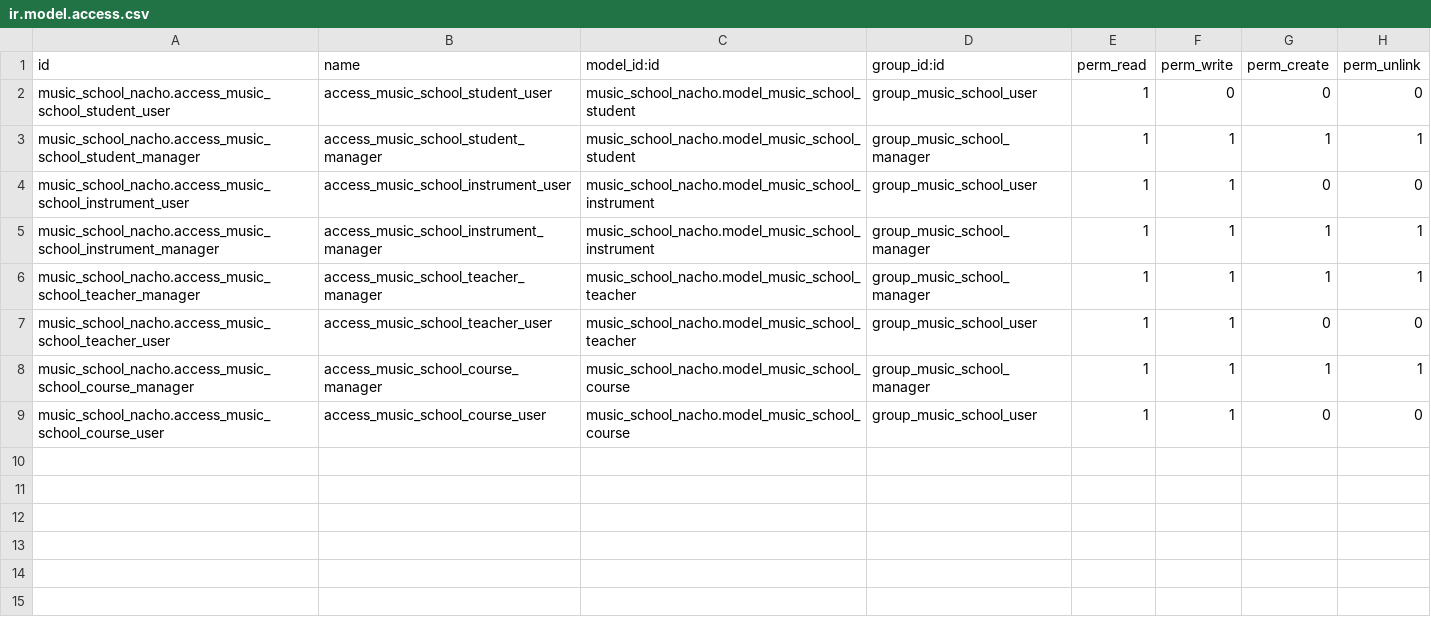
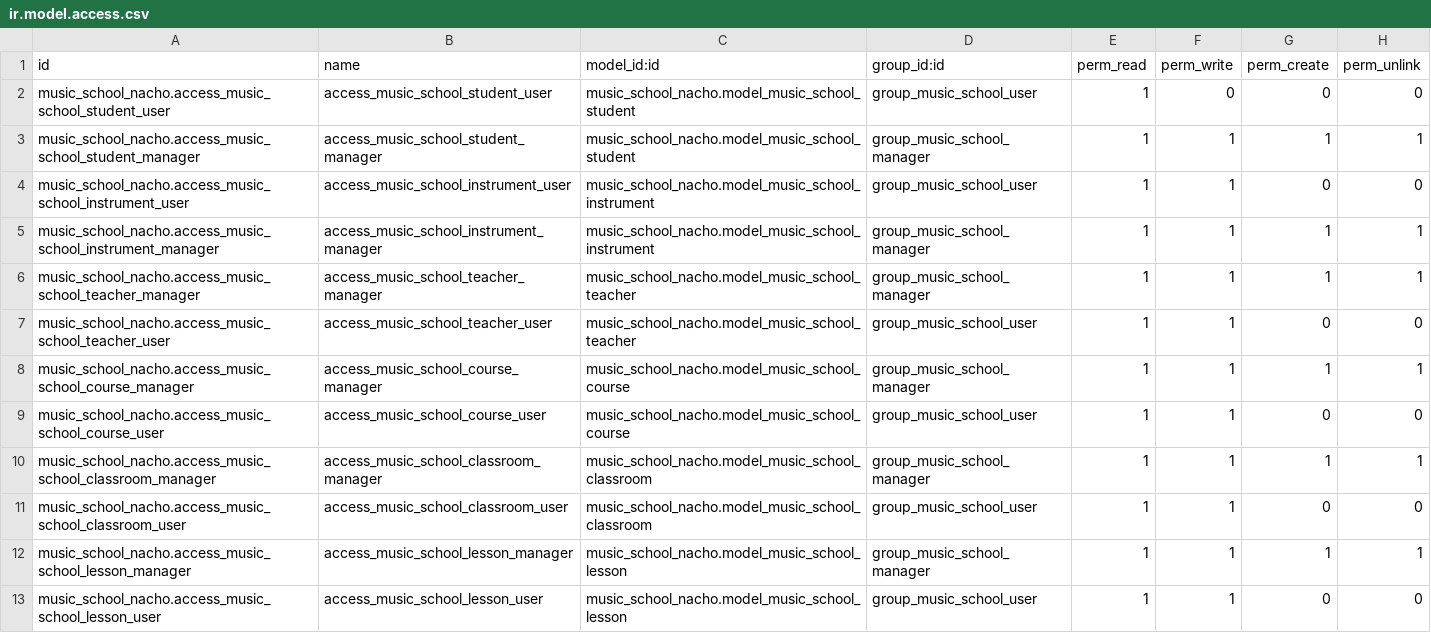
Before and after one commit to AlbaPeGui/cursoaeodoo2025, a CSV file: security/ir.model.access.csv, drawn as a sheet; the diff names each change by its address in the sheet, - before the commit and + after, or states it on an @@ line.

Commit message:
[ADD] modules classroom lesson

```diff
--- a/security/ir.model.access.csv
+++ b/security/ir.model.access.csv
+row 10: music_school_nacho.access_music_school_classroom_manager | access_music_school_classroom_manager | music_school_nacho.model_music_school_classroom | group_music_school_manager | 1 | 1 | 1 | 1
+row 11: music_school_nacho.access_music_school_classroom_user | access_music_school_classroom_user | music_school_nacho.model_music_school_classroom | group_music_school_user | 1 | 1 | 0 | 0
+row 12: music_school_nacho.access_music_school_lesson_manager | access_music_school_lesson_manager | music_school_nacho.model_music_school_lesson | group_music_school_manager | 1 | 1 | 1 | 1
+row 13: music_school_nacho.access_music_school_lesson_user | access_music_school_lesson_user | music_school_nacho.model_music_school_lesson | group_music_school_user | 1 | 1 | 0 | 0
```
Also changed, not shown: 8 other files.
